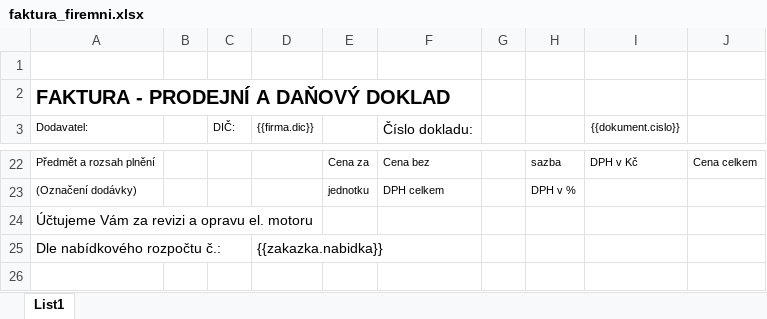
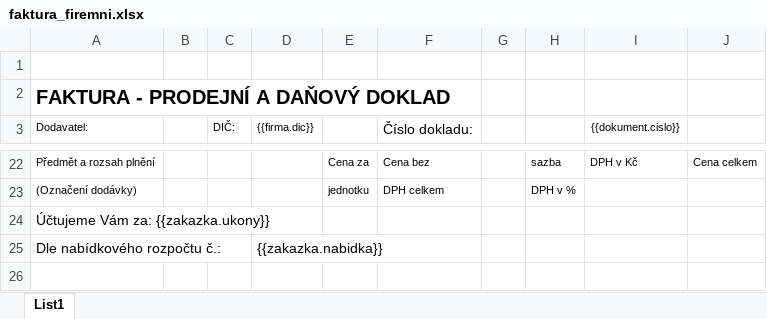
Before and after one commit to MajkyyQ/BusinessManager, an Excel workbook: core/sablony/vzory/faktura_firemni.xlsx, sheet List1, drawn as a sheet; only a part is shown, gaps mark what is left out; values as stored, in another font and other column widths than the file's, no borders; the diff names each change by its address in the sheet, - before the commit and + after, or states it on an @@ line.

```diff
--- a/core/sablony/vzory/faktura_firemni.xlsx (sheet List1)
+++ b/core/sablony/vzory/faktura_firemni.xlsx (sheet List1)
-A24 (Dodavatel:): Účtujeme Vám za revizi a opravu el. motoru
+A24 (Dodavatel:): Účtujeme Vám za: {{zakazka.ukony}}
```
Also changed, not shown: 1 other file.
